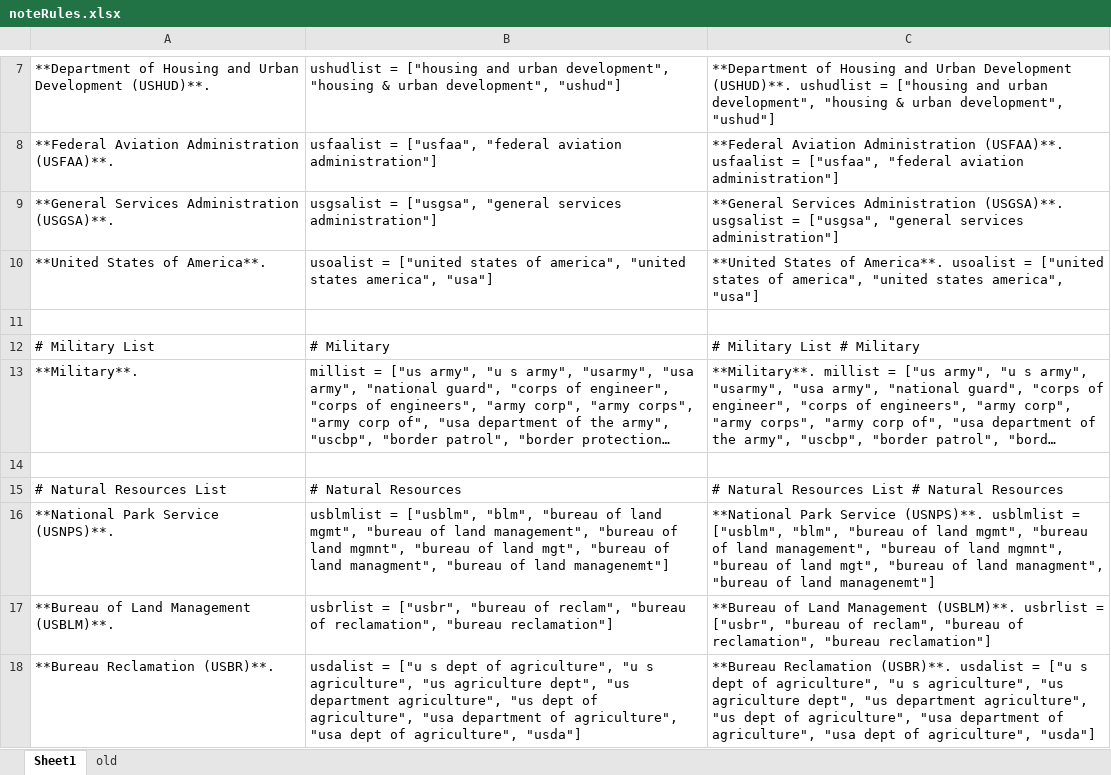
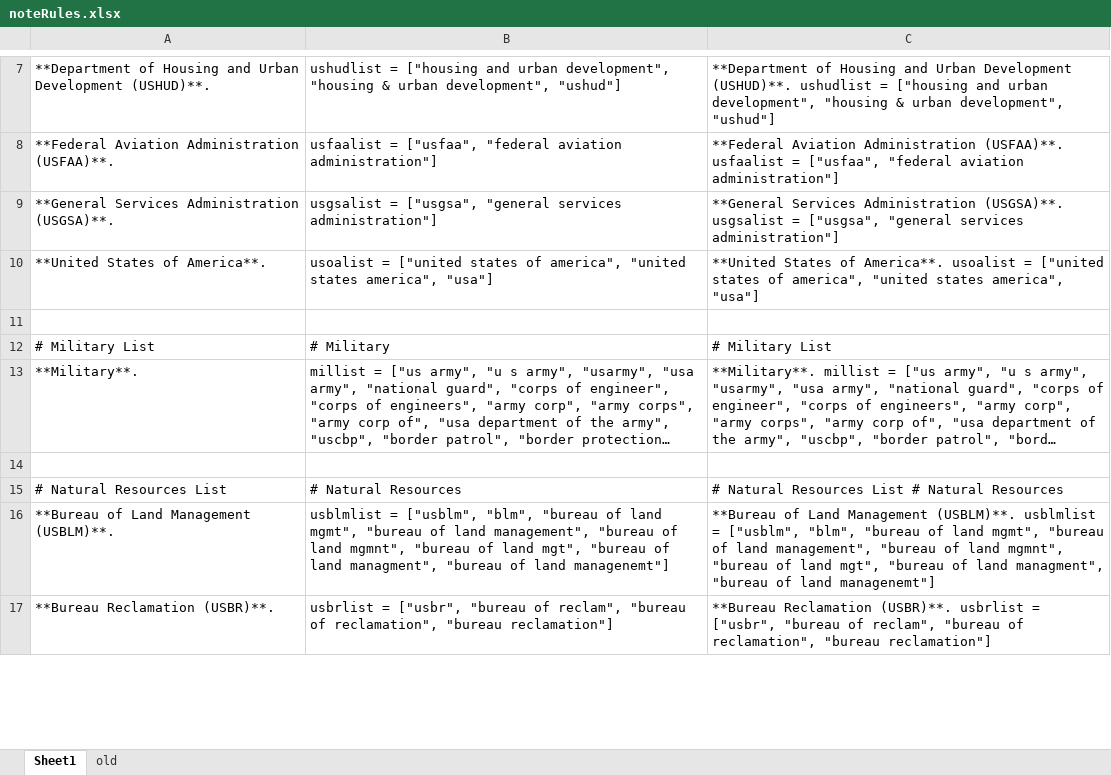
Before and after one commit to WSWCWaterDataExchange/MappingStatesDataToWaDE2.0, an Excel workbook: 5_CustomFunctions/OwnerClassification/noteRules.xlsx, sheet Sheet1, drawn as a sheet; only a part is shown, gaps mark what is left out; long unchanged cells end in …; values as stored, in another font and other column widths than the file's, no borders; removed rows and columns are numbered as before the commit, all else as after; the diff covers the shown part only; the diff names each change by its address in the sheet, - before the commit and + after, or states it on an @@ line.

Commit message:
OwnerClassificationCV fix.
OwnerClassificationCV fix.  Fixed readme.

```diff
--- a/5_CustomFunctions/OwnerClassification/noteRules.xlsx (sheet Sheet1)
+++ b/5_CustomFunctions/OwnerClassification/noteRules.xlsx (sheet Sheet1)
-C12: # Military List # Military
+C12: # Military List
-row 16: **National Park Service (USNPS)**. | usblmlist = ["usblm", "blm", "bureau of land mgmt", "bureau of land management", "bureau of land mgmnt", "bureau of land mgt", "bureau of land managment", "bureau of land managenemt"] | **National Park Service (USNPS)**. usblmlist = ["usblm", "blm", "bureau of land mgmt", "bureau of land management", "bureau of land mgmnt", "bureau of land mgt", "bureau of land managment", "bureau of land managenemt"]
-B16: usbrlist = ["usbr", "bureau of reclam", "bureau of reclamation", "bureau reclamation"]
+B16: usblmlist = ["usblm", "blm", "bureau of land mgmt", "bureau of land management", "bureau of land mgmnt", "bureau of land mgt", "bureau of land managment", "bureau of land managenemt"]
-C16: …Management (USBLM)**. usbrlist = ["usbr", "bureau of reclam", "bureau of reclamation", "bureau reclamation"]
+C16: …Management (USBLM)**. usblmlist = ["usblm", "blm", "bureau of land mgmt", "bureau of land management", "bureau of land mgmnt", "bureau of land mgt", "bureau of land managment", "bureau of land managenemt"]
-B17: usdalist = ["u s dept of agriculture", "u s agriculture", "us agriculture dept", "us department agriculture", "us dept of agriculture", "usa department of agriculture", "usa dept of agriculture", "usda"]
+B17: usbrlist = ["usbr", "bureau of reclam", "bureau of reclamation", "bureau reclamation"]
-C17: …Reclamation (USBR)**. usdalist = ["u s dept of agriculture", "u s agriculture", "us agriculture dept", "us department agriculture", "us dept of agriculture", "usa department of agriculture", "usa dept of agriculture", "usda"]
+C17: …Reclamation (USBR)**. usbrlist = ["usbr", "bureau of reclam", "bureau of reclamation", "bureau reclamation"]
```
Also changed, not shown: 1 added row and 16 edited cells elsewhere in this sheet, 2 other files.
